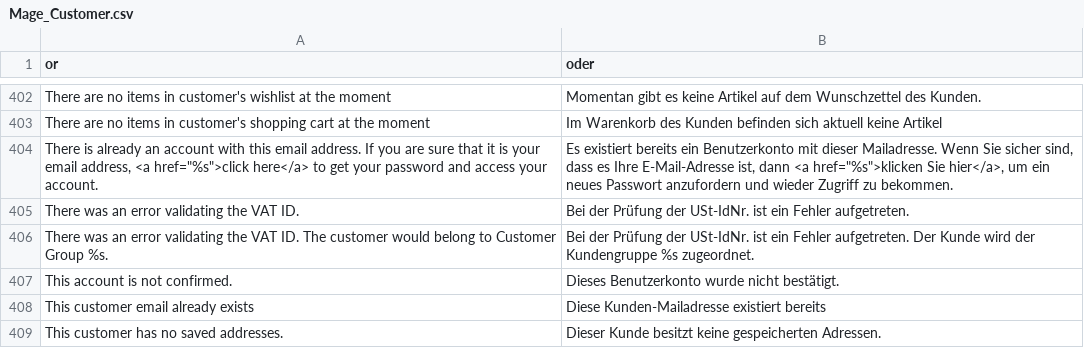
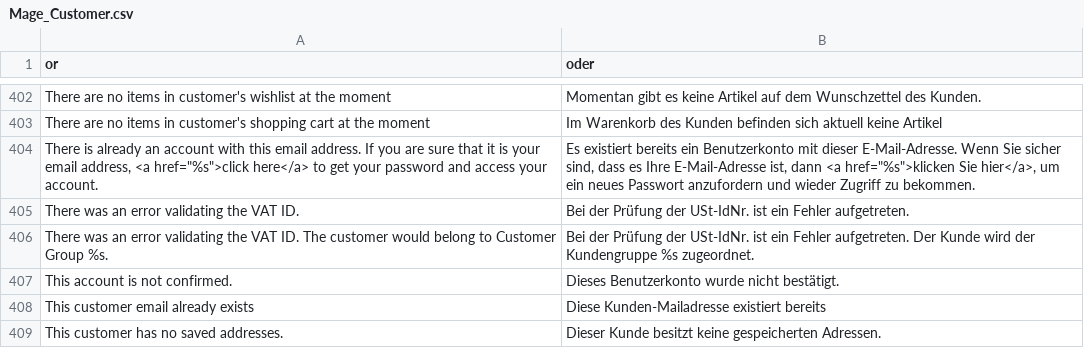
Before and after one commit to riconeitzel/German_LocalePack_de_DE, a CSV file: app/locale/de_DE/Mage_Customer.csv, drawn as a sheet; only a part is shown, gaps mark what is left out.

Commit message:
fixed mail address spelling

```diff
--- a/app/locale/de_DE/Mage_Customer.csv
+++ b/app/locale/de_DE/Mage_Customer.csv
@@ -403,3 +403,3 @@
 "There are no items in customer's shopping cart at the moment","Im Warenkorb des Kunden befinden sich aktuell keine Artikel"
-"There is already an account with this email address. If you are sure that it is your email address, <a href=""%s"">click here</a> to get your password and access your account.","Es existiert bereits ein Benutzerkonto mit dieser Mailadresse. Wenn Sie sicher sind, dass es Ihre E-Mail-Adresse ist, dann <a href=""%s"">klicken Sie hier</a>, um ein neues Passwort anzufordern und wieder Zugriff zu bekommen."
+"There is already an account with this email address. If you are sure that it is your email address, <a href=""%s"">click here</a> to get your password and access your account.","Es existiert bereits ein Benutzerkonto mit dieser E-Mail-Adresse. Wenn Sie sicher sind, dass es Ihre E-Mail-Adresse ist, dann <a href=""%s"">klicken Sie hier</a>, um ein neues Passwort anzufordern und wieder Zugriff zu bekommen."
 "There was an error validating the VAT ID.","Bei der Prüfung der USt-IdNr. ist ein Fehler aufgetreten."
```
